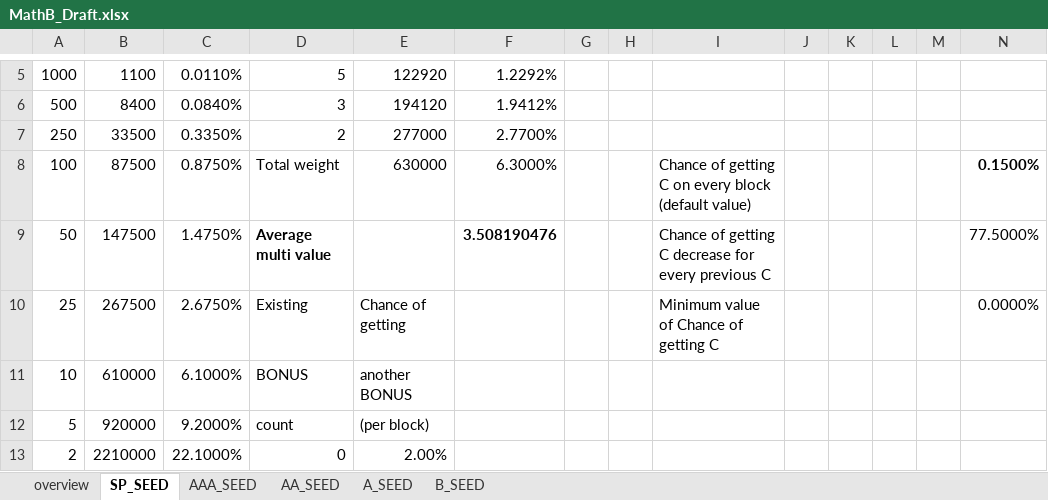
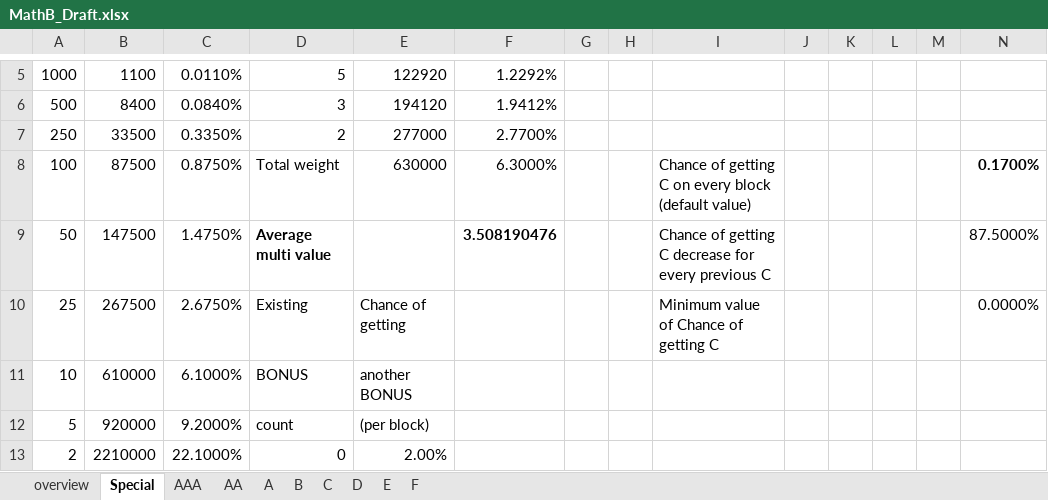
Before and after one commit to HXLohar/CoinReveal, an Excel workbook: MathB_Draft.xlsx, sheet Special, drawn as a sheet; only a part is shown, gaps mark what is left out; values as stored, in another font and other column widths than the file's, no borders; charts and pictures not drawn; the diff names each change by its address in the sheet, - before the commit and + after, or states it on an @@ line.

```diff
--- a/MathB_Draft.xlsx (sheet Special)
+++ b/MathB_Draft.xlsx (sheet Special)
-sheet tab: SP_SEED
+sheet tab: Special
-sheet tab: AAA_SEED
+sheet tab: AAA
-sheet tab: AA_SEED
+sheet tab: AA
-sheet tab: A_SEED
+sheet tab: A
-sheet tab: B_SEED
+sheet tab: B
+sheet tab: C
+sheet tab: D
+sheet tab: E
+sheet tab: F
-N8: 0.1500%
+N8: 0.1700%
-N9: 77.5000%
+N9: 87.5000%
```
Also changed, not shown: sheet overview, charts or pictures, 5 other files.
